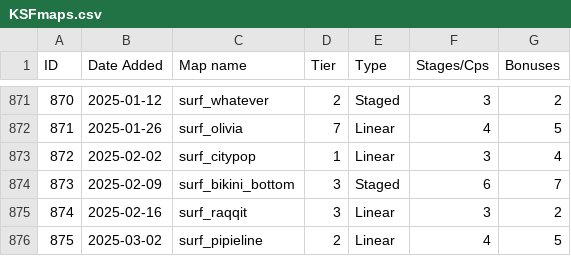
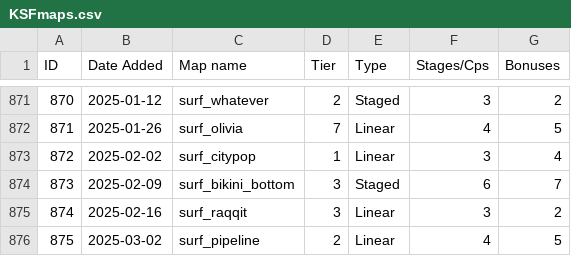
Before and after one commit to erickolbusz/amoung, a CSV file: static/KSFmaps.csv, drawn as a sheet; only a part is shown, gaps mark what is left out.

Commit message:
spelled pipeline wrong lol

```diff
--- a/static/KSFmaps.csv
+++ b/static/KSFmaps.csv
@@ -875,2 +875,2 @@ ID,Date Added,Map name,Tier,Type,Stages/Cps,Bonuses
 874,2025-02-16,surf_raqqit,3,Linear,3,2
-875,2025-03-02,surf_pipieline,2,Linear,4,5
+875,2025-03-02,surf_pipeline,2,Linear,4,5
```
Also changed, not shown: 1 other file.
